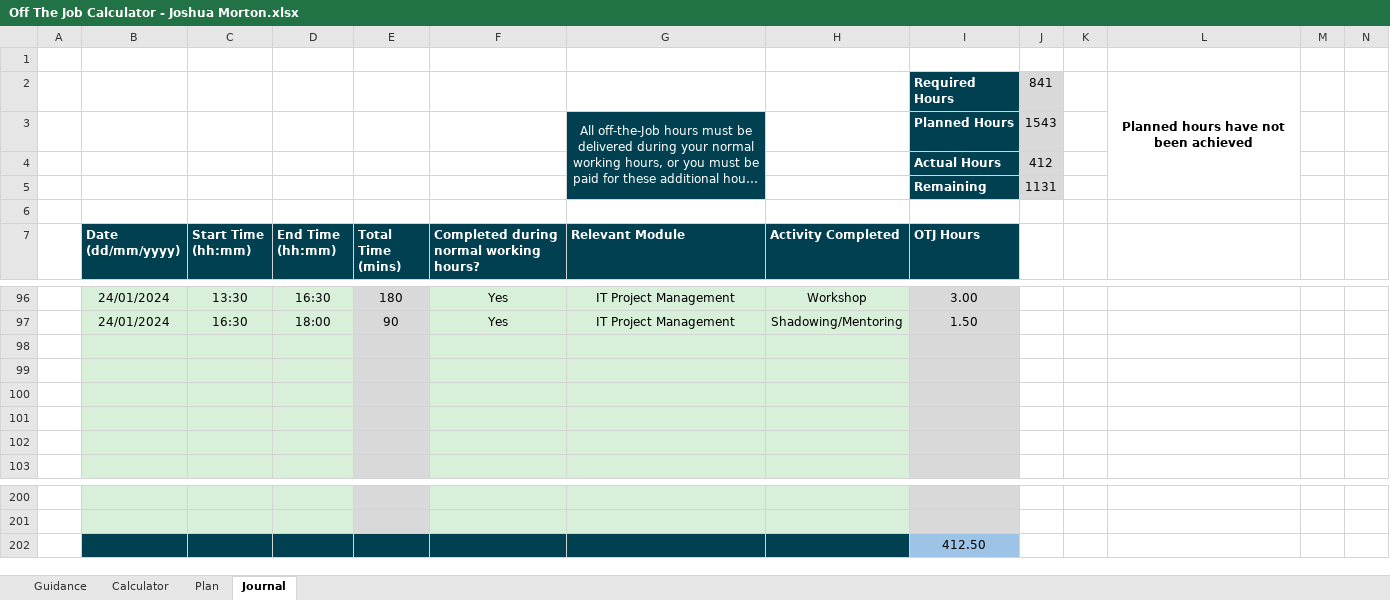
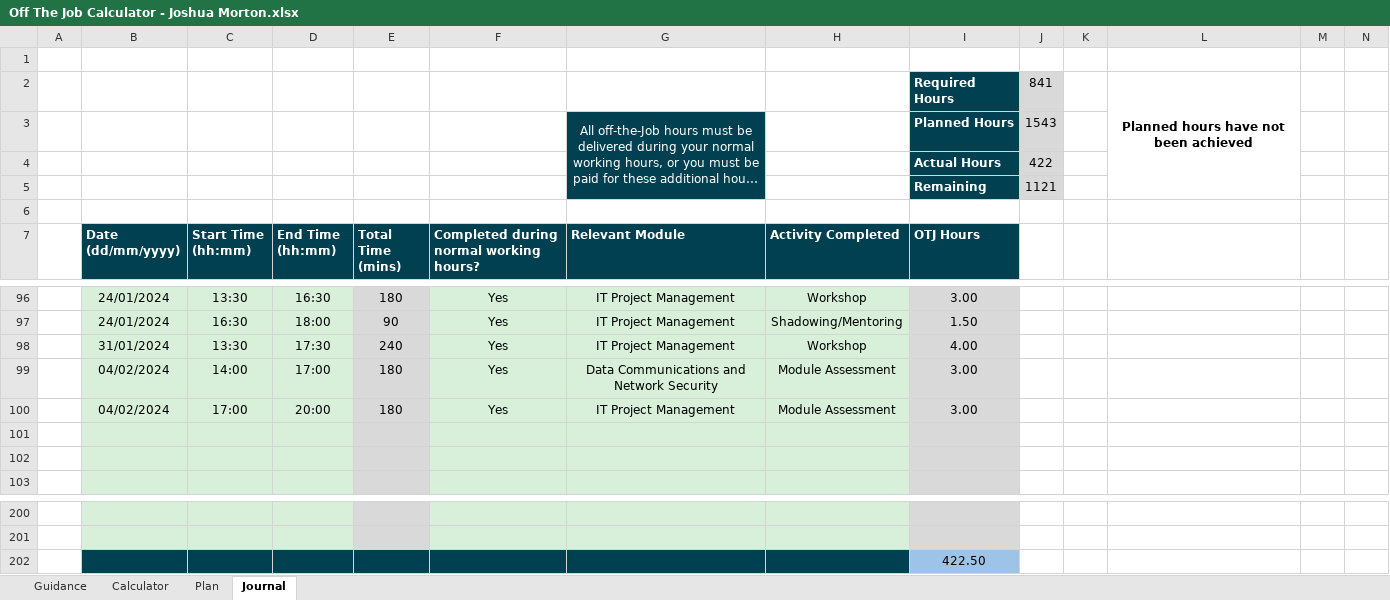
Before and after one commit to jMorton95/DegreePub, an Excel workbook: Off The Job Calculator - Joshua Morton.xlsx, sheet Journal, drawn as a sheet; only a part is shown, gaps mark what is left out; long unchanged cells end in …; values as stored, in another font and other column widths than the file's, no borders; charts and pictures and conditional formats not drawn; the diff names each change by its address in the sheet, - before the commit and + after, or states it on an @@ line.

```diff
--- a/Off The Job Calculator - Joshua Morton.xlsx (sheet Journal)
+++ b/Off The Job Calculator - Joshua Morton.xlsx (sheet Journal)
-J4: 412
+J4: 422
-J5: 1131
+J5: 1121
-row 98: (empty)
+row 98:  | 31/01/2024 | 13:30 | 17:30 | 240 | Yes | IT Project Management | Workshop | 4.00
-row 99: (empty)
+row 99:  | 04/02/2024 | 14:00 | 17:00 | 180 | Yes | Data Communications and Network Security | Module Assessment | 3.00
-row 100: (empty)
+row 100:  | 04/02/2024 | 17:00 | 20:00 | 180 | Yes | IT Project Management | Module Assessment | 3.00
-I202 (OTJ Hours): 412.50
+I202 (OTJ Hours): 422.50
```
Also changed, not shown: 1 other file.
